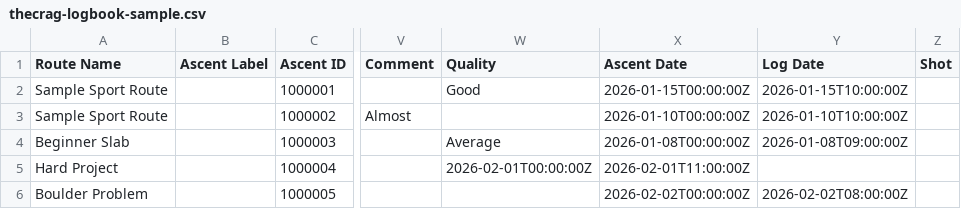
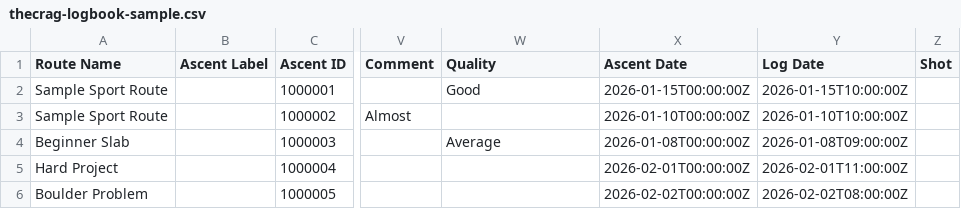
Before and after one commit to Luen/crag-stats, a CSV file: samples/thecrag-logbook-sample.csv, drawn as a sheet; only a part is shown, gaps mark what is left out; the diff names each change by its address in the sheet, - before the commit and + after, or states it on an @@ line.

Commit message:
fix: clear stray timestamp in sample logbook CSV Quality column (#480)

```diff
--- a/samples/thecrag-logbook-sample.csv
+++ b/samples/thecrag-logbook-sample.csv
-W5 (Quality): 2026-02-01T00:00:00Z
+W5 (Quality): (empty)
-X5 (Ascent Date): 2026-02-01T11:00:00Z
+X5 (Ascent Date): 2026-02-01T00:00:00Z
-Y5 (Log Date): (empty)
+Y5 (Log Date): 2026-02-01T11:00:00Z
```
Also changed, not shown: 2 other files.
